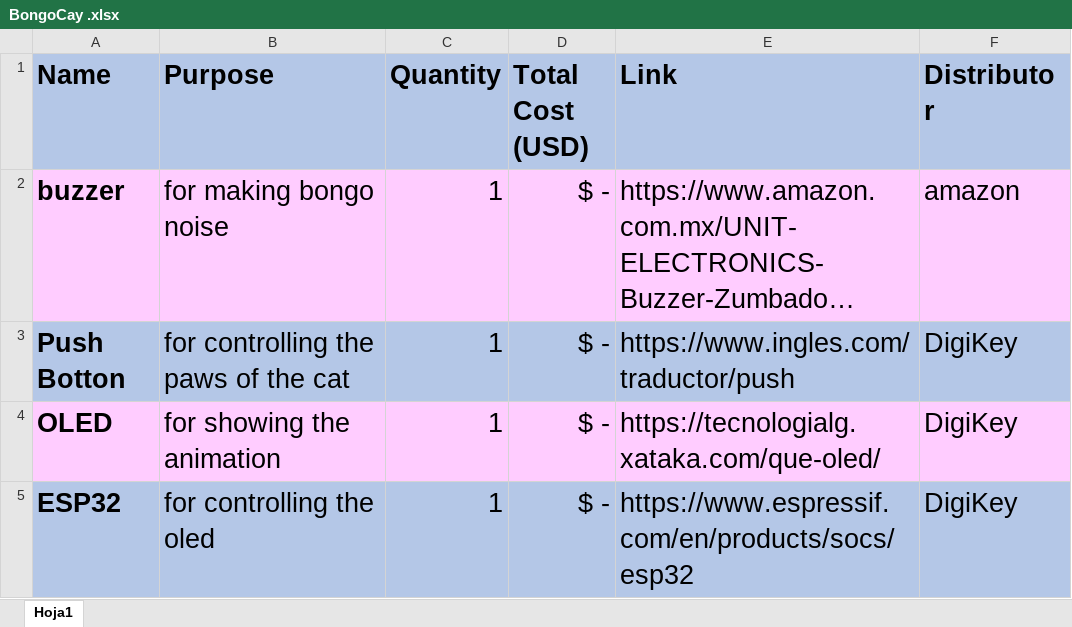
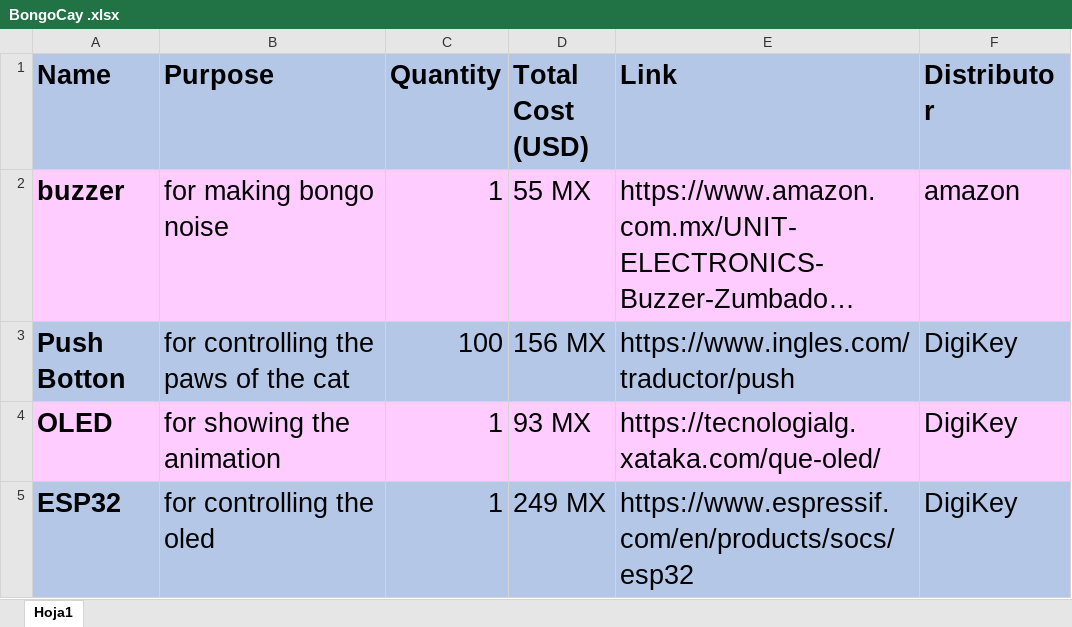
Before and after one commit to annaastrs-svg/Bongo-Cat-, an Excel workbook: BongoCay .xlsx, sheet Hoja1, drawn as a sheet; long unchanged cells end in …; values as stored, in another font and other column widths than the file's, no borders; the diff names each change by its address in the sheet, - before the commit and + after, or states it on an @@ line.

Commit message:
Bongo BOM . csv

```diff
--- a/BongoCay .xlsx (sheet Hoja1)
+++ b/BongoCay .xlsx (sheet Hoja1)
-D2 (Total Cost (USD)): $ -
+D2 (Total Cost (USD)): 55 MX
-C3 (Quantity): 1
+C3 (Quantity): 100
-D3 (Total Cost (USD)): $ -
+D3 (Total Cost (USD)): 156 MX
-D4 (Total Cost (USD)): $ -
+D4 (Total Cost (USD)): 93 MX
-D5 (Total Cost (USD)): $ -
+D5 (Total Cost (USD)): 249 MX
```
